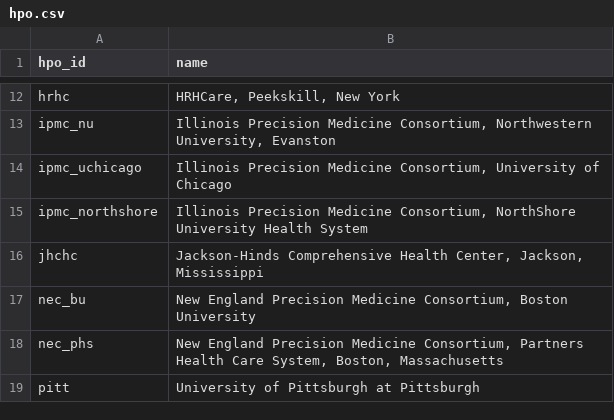
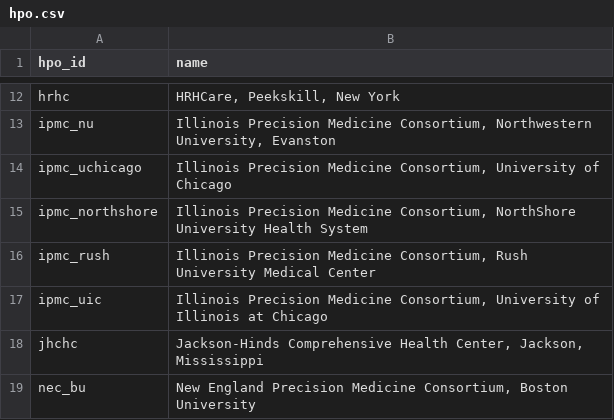
Before and after one commit to all-of-us/curation, a CSV file: docs/_data/hpo.csv, drawn as a sheet; only a part is shown, gaps mark what is left out; the shorter side is filled out with more unchanged rows.

Commit message:
Added to site ides for the IPMC HPO.

```diff
--- a/docs/_data/hpo.csv
+++ b/docs/_data/hpo.csv
@@ -15,2 +15,4 @@
 "ipmc_northshore","Illinois Precision Medicine Consortium, NorthShore University Health System"
+"ipmc_rush","Illinois Precision Medicine Consortium, Rush University Medical Center"
+"ipmc_uic","Illinois Precision Medicine Consortium, University of Illinois at Chicago"
 "jhchc","Jackson-Hinds Comprehensive Health Center, Jackson, Mississippi"
```
